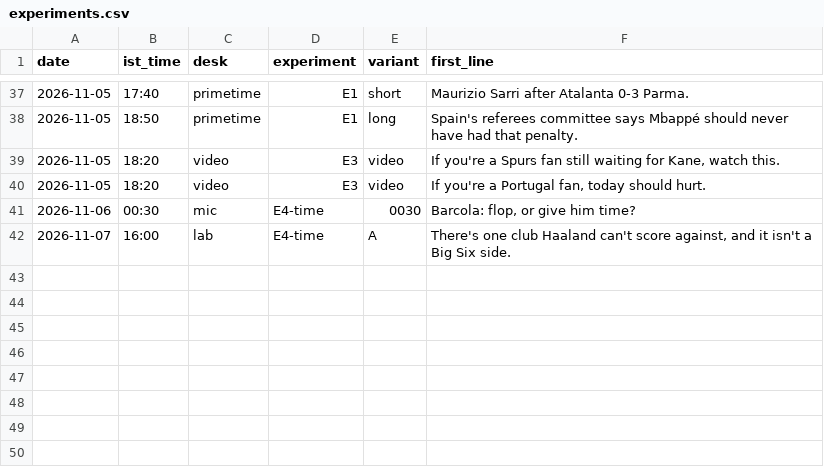
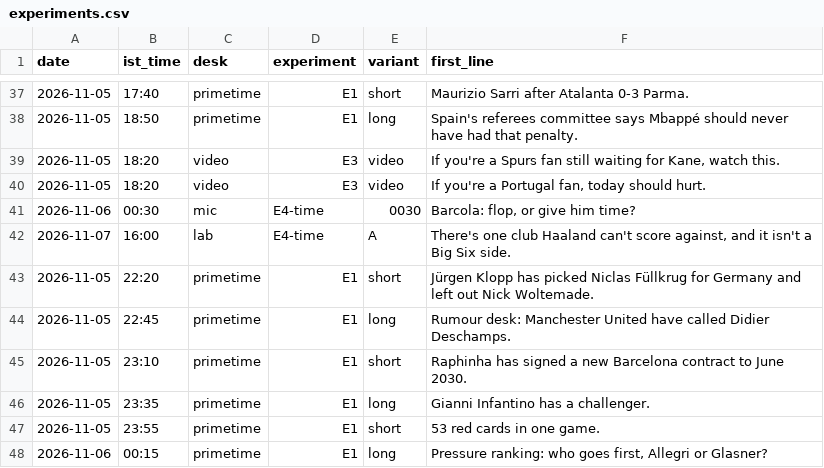
Before and after one commit to pvtaddyy/actxion-assets, a CSV file: posts/experiments.csv, drawn as a sheet; only a part is shown, gaps mark what is left out.

```diff
--- a/posts/experiments.csv
+++ b/posts/experiments.csv
@@ -42 +42,7 @@ date,ist_time,desk,experiment,variant,first_line
 2026-11-07,16:00,lab,E4-time,A,"There's one club Haaland can't score against, and it isn't a Big Six side."
+2026-11-05,22:20,primetime,E1,short,"Jürgen Klopp has picked Niclas Füllkrug for Germany and left out Nick Woltemade."
+2026-11-05,22:45,primetime,E1,long,"Rumour desk: Manchester United have called Didier Deschamps."
+2026-11-05,23:10,primetime,E1,short,"Raphinha has signed a new Barcelona contract to June 2030."
+2026-11-05,23:35,primetime,E1,long,"Gianni Infantino has a challenger."
+2026-11-05,23:55,primetime,E1,short,"53 red cards in one game."
+2026-11-06,00:15,primetime,E1,long,"Pressure ranking: who goes first, Allegri or Glasner?"
```
Also changed, not shown: 18 other files.
